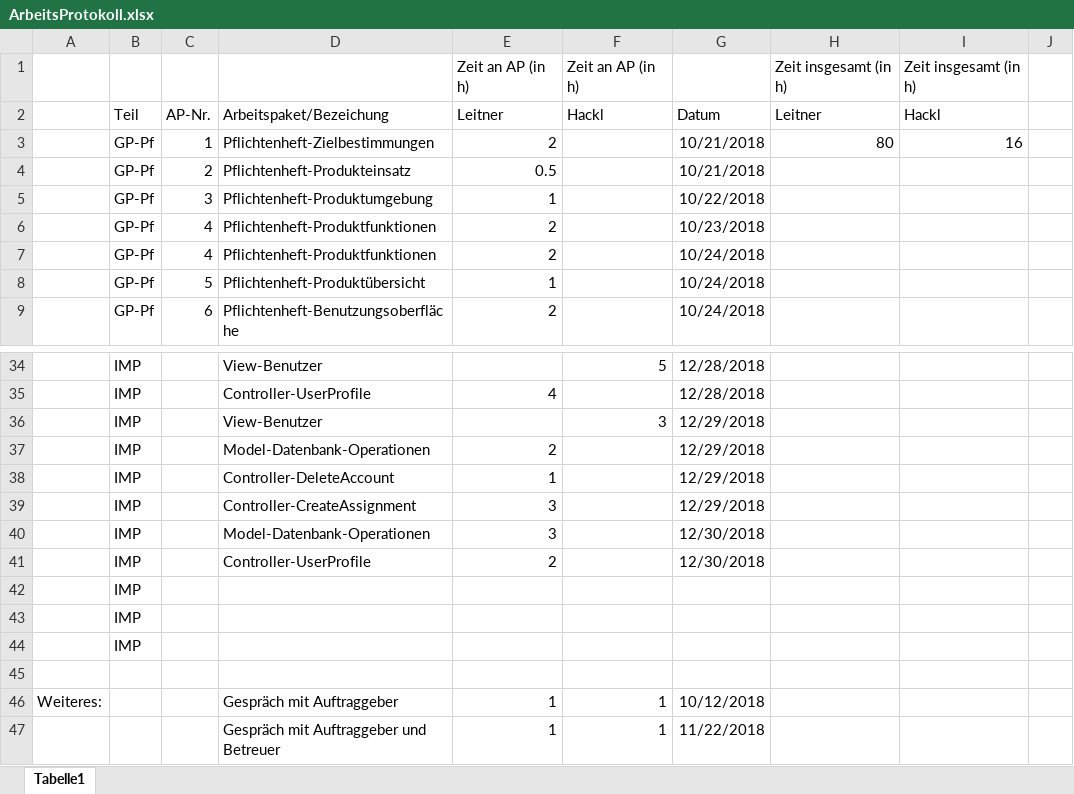
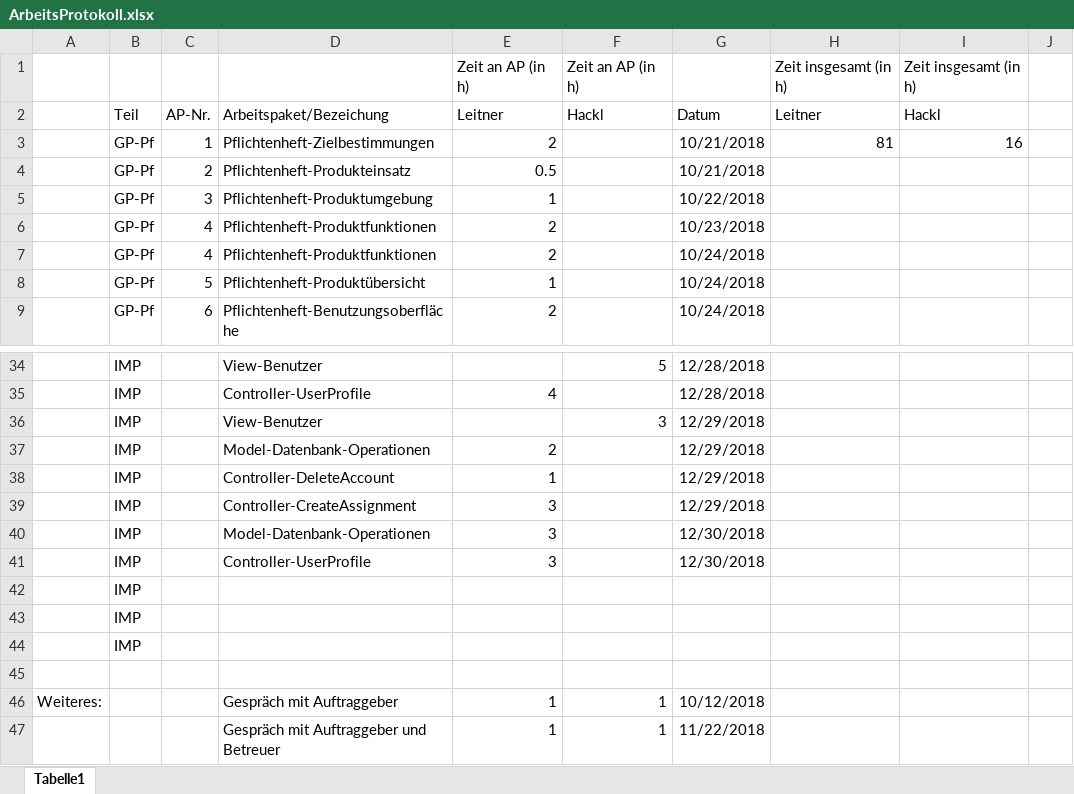
Before and after one commit to leitnerphilipp/maxxwell_webproject, an Excel workbook: Protokolle/ArbeitsProtokoll.xlsx, sheet Tabelle1, drawn as a sheet; only a part is shown, gaps mark what is left out; values as stored, in another font and other column widths than the file's, no borders; the diff names each change by its address in the sheet, - before the commit and + after, or states it on an @@ line.

```diff
--- a/Protokolle/ArbeitsProtokoll.xlsx (sheet Tabelle1)
+++ b/Protokolle/ArbeitsProtokoll.xlsx (sheet Tabelle1)
-H3: 80
+H3: 81
-E41: 2
+E41: 3
```
Also changed, not shown: 3 other files.
